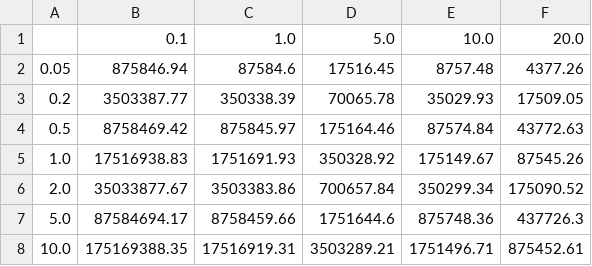
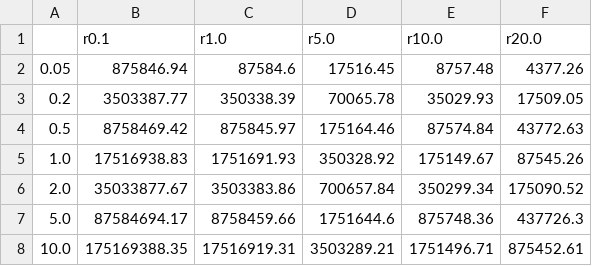
Before and after one commit to mattiafalco/Astronavigation, a CSV file: Data/exostars_latex.csv, drawn as a sheet.

```diff
--- a/Data/exostars_latex.csv
+++ b/Data/exostars_latex.csv
@@ -1,2 +1,2 @@
-,0.1,1.0,5.0,10.0,20.0
+,r0.1,r1.0,r5.0,r10.0,r20.0
 0.05,875846.94,87584.6,17516.45,8757.48,4377.26
```
Also changed, not shown: Data/comparison_d10.0pc_latex.csv, Data/comparison_d1000.0pc_latex.csv, 11 other files.
